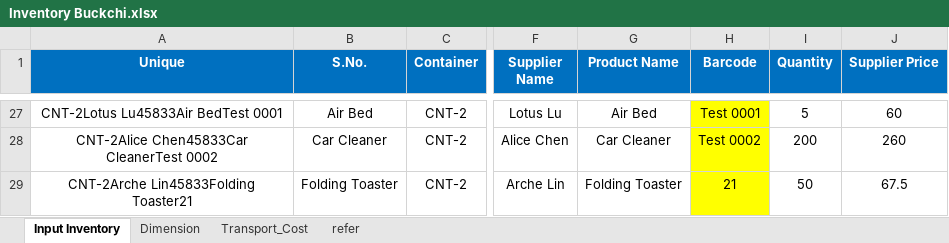
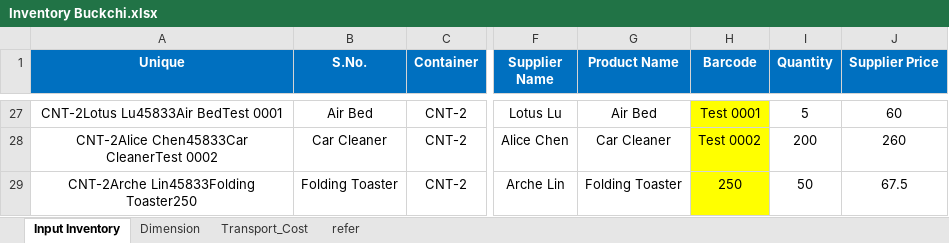
Before and after one commit to NIBH014B/Buckchi, an Excel workbook: New Management/Inventory Buckchi.xlsx, sheet Input Inventory, drawn as a sheet; only a part is shown, gaps mark what is left out; values as stored, in another font and other column widths than the file's, no borders; the diff names each change by its address in the sheet, - before the commit and + after, or states it on an @@ line.

Commit message:
Add files via upload

```diff
--- a/New Management/Inventory Buckchi.xlsx (sheet Input Inventory)
+++ b/New Management/Inventory Buckchi.xlsx (sheet Input Inventory)
-A29 (Unique): CNT-2Arche Lin45833Folding Toaster21
+A29 (Unique): CNT-2Arche Lin45833Folding Toaster250
-H29 (Barcode): 21
+H29 (Barcode): 250
```
